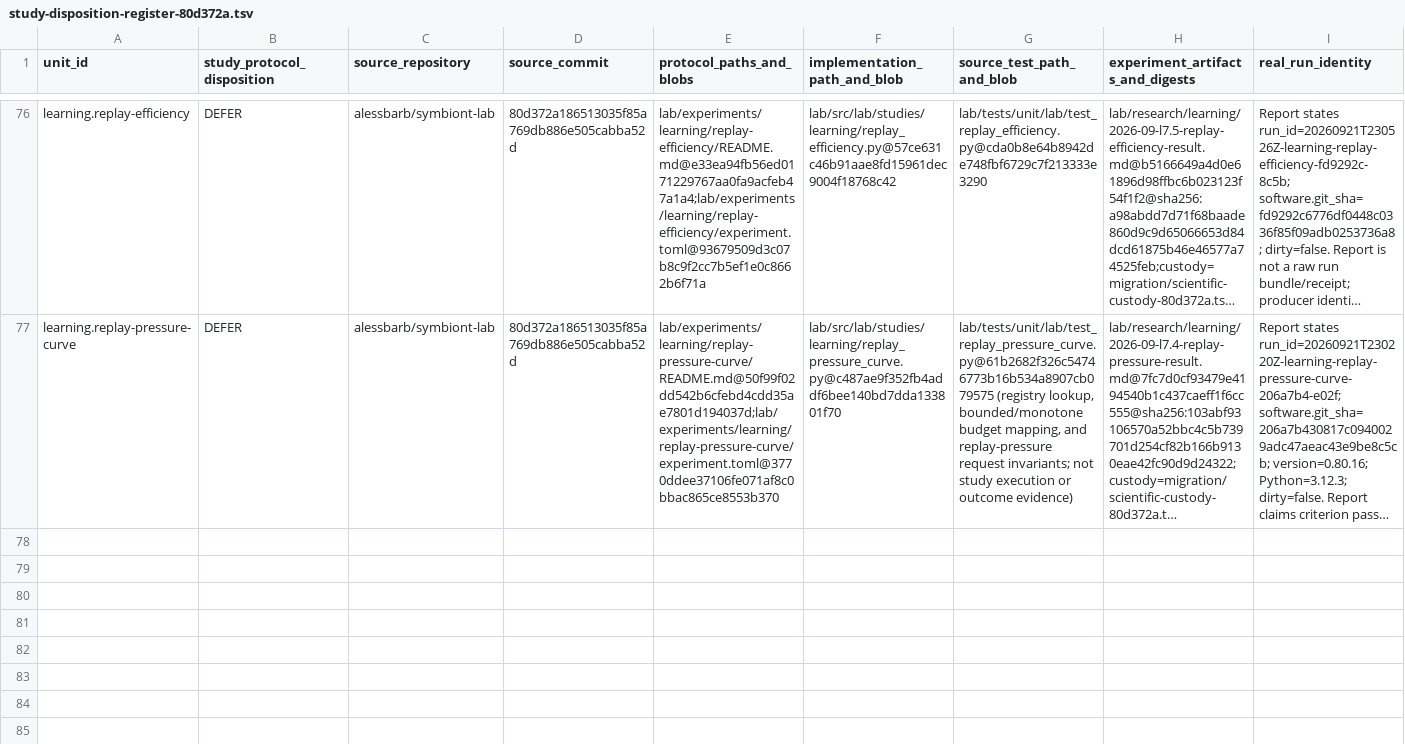
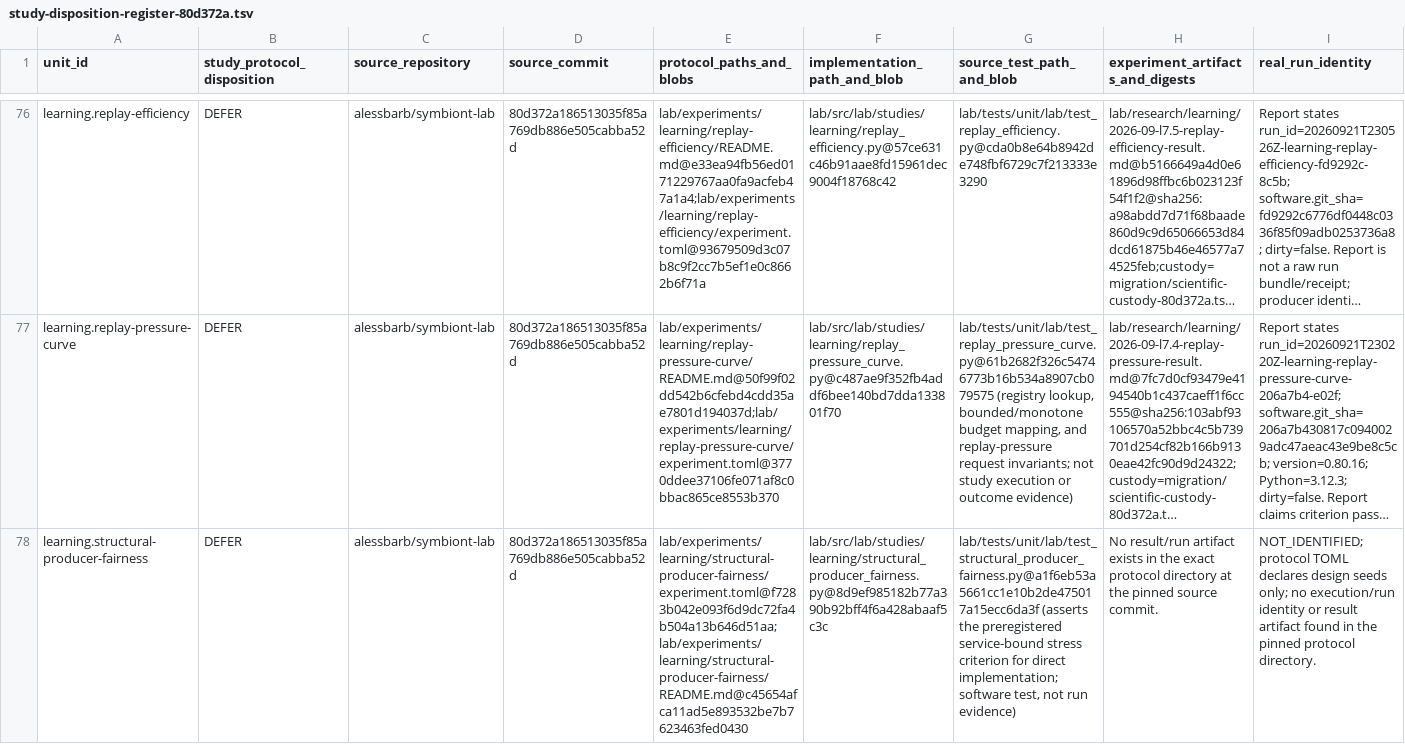
Before and after one commit to biopeia/lab, a TSV file: migration/study-disposition-register-80d372a.tsv, drawn as a sheet; only a part is shown, gaps mark what is left out; long unchanged cells end in …; rows hold the shown columns only; the diff names each change by its address in the sheet, - before the commit and + after, or states it on an @@ line.

Commit message:
docs: record structural producer fairness defer for #187

```diff
--- a/migration/study-disposition-register-80d372a.tsv
+++ b/migration/study-disposition-register-80d372a.tsv
+row 78: learning.structural-producer-fairness | DEFER | alessbarb/symbiont-lab | 80d372a186513035f85a769db886e505cabba52d | lab/experiments/learning/structural-producer-fairness/experiment.toml@f7283b042e093f6d9dc72fa4b504a13b646d51aa;lab/experiments/learning/structural-producer-fairness/README.md@c45654afca11ad5e893532be7b7623463fed0430 | lab/src/lab/studies/learning/structural_producer_fairness.py@8d9ef985182b77a390b92bff4f6a428abaaf5c3c | lab/tests/unit/lab/test_structural_producer_fairness.py@a1f6eb53a5661cc1e10b2de475017a15ecc6da3f (asserts the preregistered service-bound stress criterion for direct implementation; software test, not run evidence) | No result/run artifact exists in the exact protocol directory at the pinned source commit. | NOT_IDENTIFIED; protocol TOML declares design seeds only; no execution/run identity or result artifact found in the pinned protocol directory.
```
Also changed, not shown: migration/study-evidence-map-80d372a.tsv, migration/study-protocol-crosswalk-80d372a.tsv, 3 other files.
